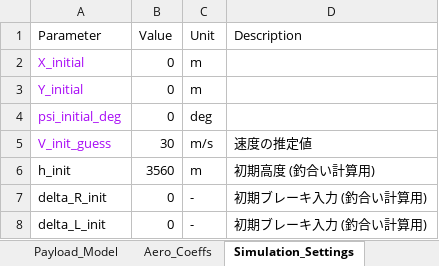
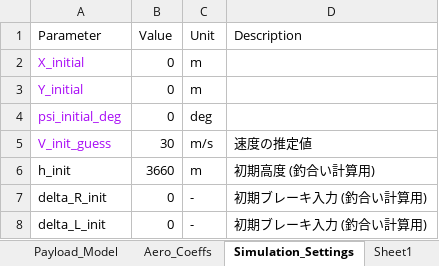
Before and after one commit to lambda-sa/senior_thesis_MAR, an Excel workbook: MPC+FF/parafoil_parameters_ref.xlsx, sheet Simulation_Settings, drawn as a sheet; only a part is shown; values as stored, in another font and other column widths than the file's, no borders; the diff names each change by its address in the sheet, - before the commit and + after, or states it on an @@ line.

```diff
--- a/MPC+FF/parafoil_parameters_ref.xlsx (sheet Simulation_Settings)
+++ b/MPC+FF/parafoil_parameters_ref.xlsx (sheet Simulation_Settings)
+sheet tab: Sheet1
-B6 (Value): 3560
+B6 (Value): 3660
```
Also changed, not shown: 12 other files.
